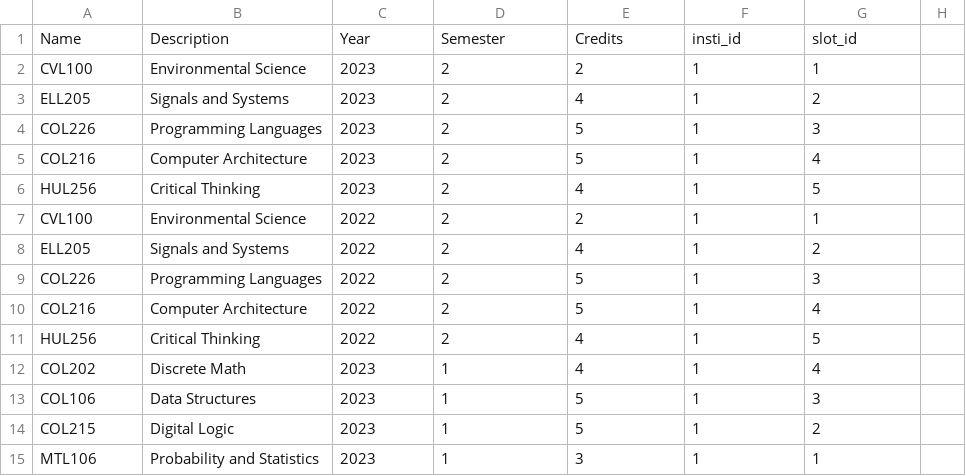
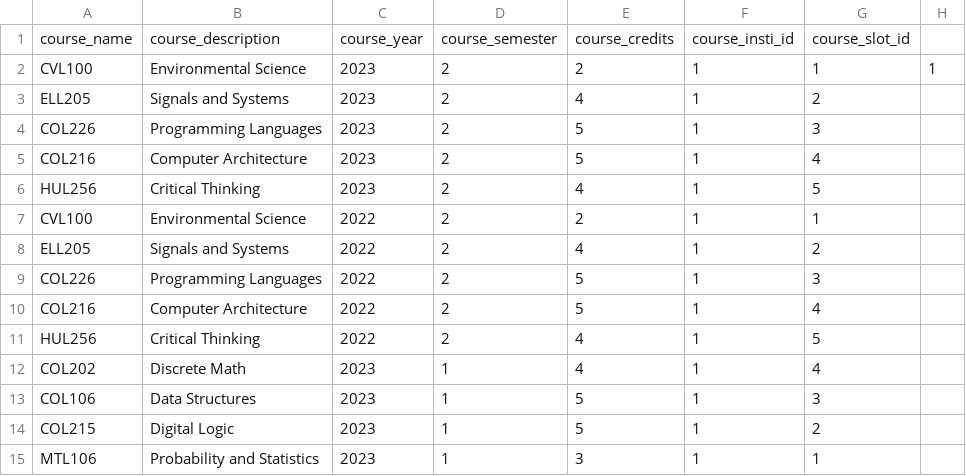
Before and after one commit to Harshini321/LearnFinity, a CSV file: backend/server/dummy_data/courses.csv, drawn as a sheet.

```diff
--- a/backend/server/dummy_data/courses.csv
+++ b/backend/server/dummy_data/courses.csv
@@ -1,3 +1,3 @@
-Name, Description, Year, Semester, Credits, insti_id, slot_id
-CVL100, Environmental Science, 2023, 2, 2, 1, 1
+course_name, course_description, course_year, course_semester, course_credits, course_insti_id, course_slot_id
+CVL100, Environmental Science, 2023, 2, 2, 1, 1, 1
 ELL205, Signals and Systems, 2023, 2, 4, 1, 2
```
Also changed, not shown: backend/server/dummy_data/entries.csv, backend/server/dummy_data/users.csv, 6 other files.
